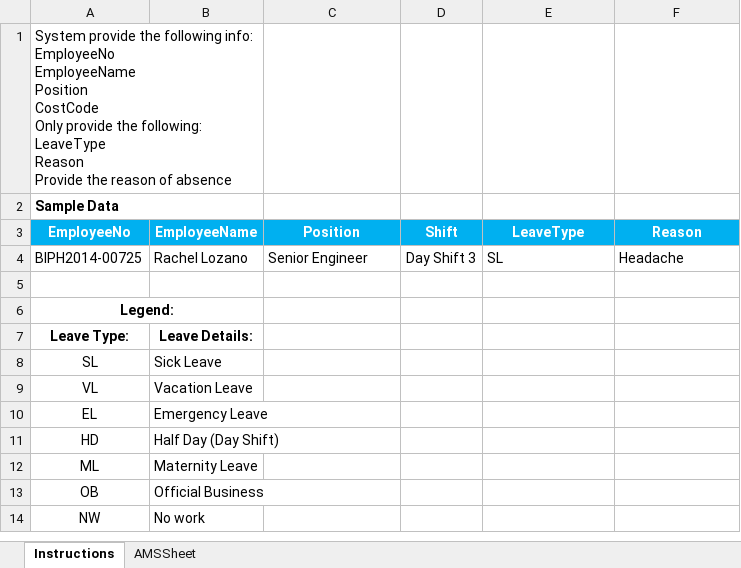
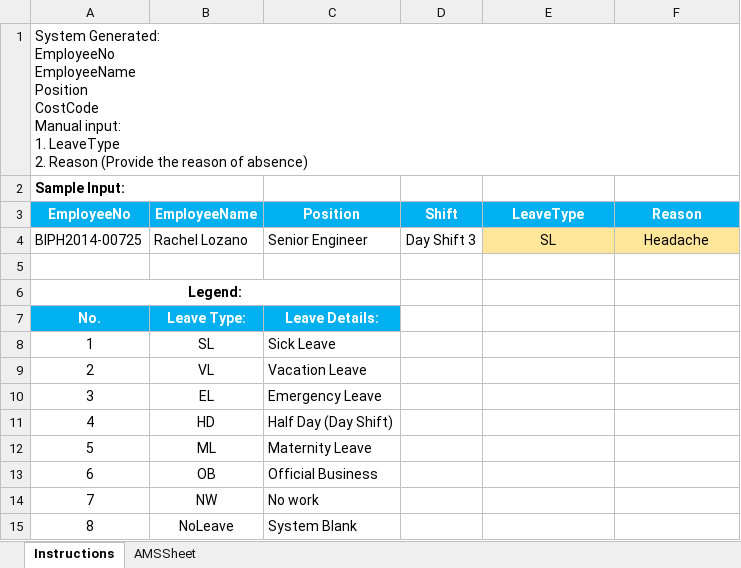
Before and after one commit to necromanchez/AttendanceManagement, an Excel workbook: Brothers_AMS/TemplateFiles/AttendanceMonitoring.xlsx, sheet Instructions, drawn as a sheet; values as stored, in another font and other column widths than the file's, no borders; removed rows and columns are numbered as before the commit, all else as after; ↵ is a line break in a cell; the diff names each change by its address in the sheet, - before the commit and + after, or states it on an @@ line.

```diff
--- a/Brothers_AMS/TemplateFiles/AttendanceMonitoring.xlsx (sheet Instructions)
+++ b/Brothers_AMS/TemplateFiles/AttendanceMonitoring.xlsx (sheet Instructions)
-A1 (EmployeeNo): System provide the following info: ↵ EmployeeNo ↵ EmployeeName ↵ Position ↵ CostCode ↵ Only provide the following: ↵ LeaveType ↵ Reason ↵ Provide the reason of absence
+A1 (EmployeeNo): System Generated: ↵ EmployeeNo ↵ EmployeeName ↵ Position ↵ CostCode ↵ Manual input: ↵ 1. LeaveType ↵ 2. Reason (Provide the reason of absence)
-A1:B1 merged
+A1:F1 merged
-A2 (EmployeeNo): Sample Data
+A2 (EmployeeNo): Sample Input:
@@ E4:F4 fill: none → #FFE699, alignment: left → center @@
-A6:B6 merged
+A6:C6 merged
-row 7: Leave Type: | Leave Details:
-row 8: SL | Sick Leave
-row 9: VL | Vacation Leave
-row 10: EL | Emergency Leave
-row 11: HD | Half Day (Day Shift)
-row 12: ML | Maternity Leave
-row 13: OB | Official Business
-row 14: NW | No work
+row 7: No. | Leave Type: | Leave Details:
+row 8: 1 | SL | Sick Leave
+row 9: 2 | VL | Vacation Leave
+row 10: 3 | EL | Emergency Leave
+row 11: 4 | HD | Half Day (Day Shift)
+row 12: 5 | ML | Maternity Leave
+row 13: 6 | OB | Official Business
+row 14: 7 | NW | No work
+row 15: 8 | NoLeave | System Blank
```
Also changed, not shown: Brothers_AMS/TemplateFiles/ActiveInactiveReport.xlsx, Brothers_AMS/TemplateFiles/EmployeePosition.xlsx, 54 other files.
